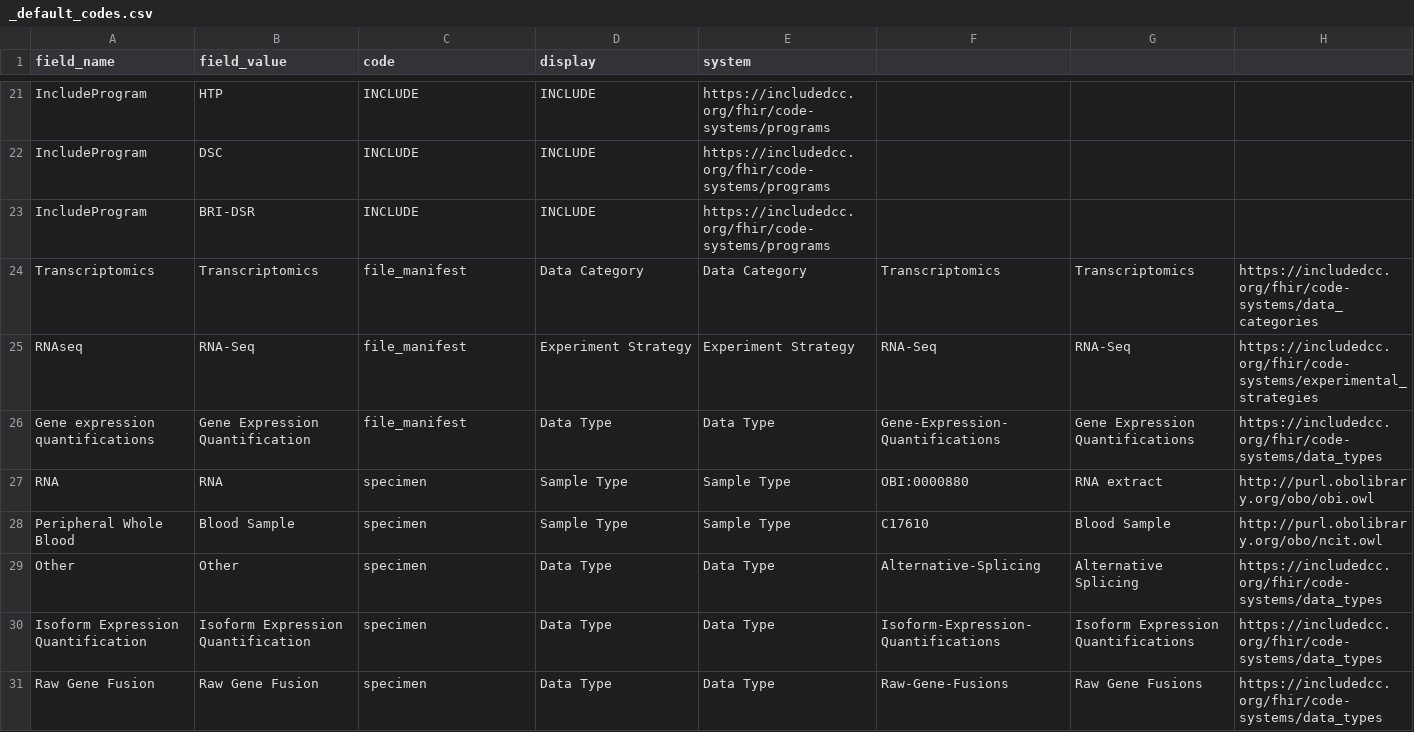
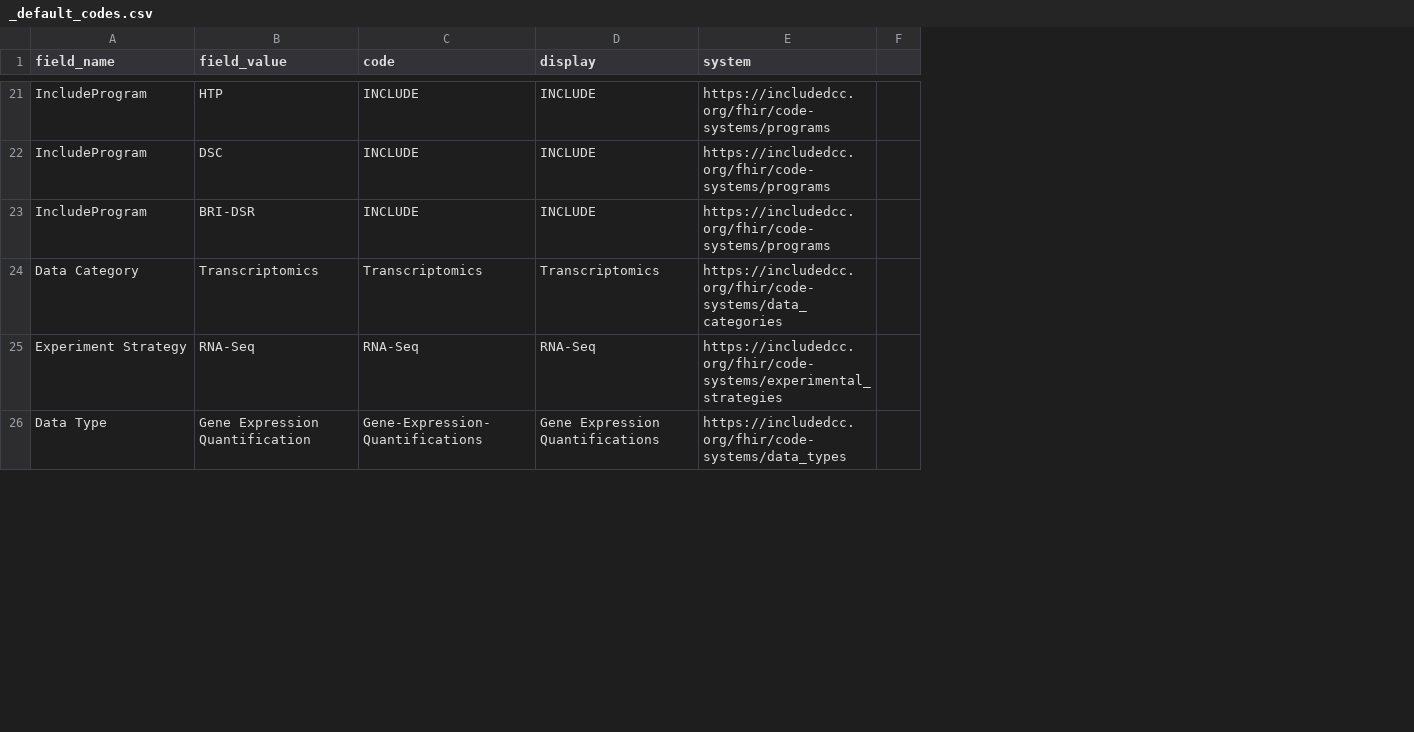
Before and after one commit to include-dcc/inc-portal-model, a CSV file: scripts/_default_codes.csv, drawn as a sheet; only a part is shown, gaps mark what is left out; removed rows and columns are numbered as before the commit, all else as after; the diff covers the shown part only; the diff names each change by its address in the sheet, - before the commit and + after, or states it on an @@ line.

Commit message:
Added in new variables required for new file manifest data

```diff
--- a/scripts/_default_codes.csv
+++ b/scripts/_default_codes.csv
-column F, empty
-column G, empty
-column H, empty
+column F, empty
-row 24: Transcriptomics | Transcriptomics | file_manifest | Data Category | Data Category | Transcriptomics | Transcriptomics | https://includedcc.org/fhir/code-systems/data_categories
-row 25: RNAseq | RNA-Seq | file_manifest | Experiment Strategy | Experiment Strategy | RNA-Seq | RNA-Seq | https://includedcc.org/fhir/code-systems/experimental_strategies
-row 26: Gene expression quantifications | Gene Expression Quantification | file_manifest | Data Type | Data Type | Gene-Expression-Quantifications | Gene Expression Quantifications | https://includedcc.org/fhir/code-systems/data_types
-row 27: RNA | RNA | specimen | Sample Type | Sample Type | OBI:0000880 | RNA extract | http://purl.obolibrary.org/obo/obi.owl
-row 28: Peripheral Whole Blood | Blood Sample | specimen | Sample Type | Sample Type | C17610 | Blood Sample | http://purl.obolibrary.org/obo/ncit.owl
-row 29: Other | Other | specimen | Data Type | Data Type | Alternative-Splicing | Alternative Splicing | https://includedcc.org/fhir/code-systems/data_types
-row 30: Isoform Expression Quantification | Isoform Expression Quantification | specimen | Data Type | Data Type | Isoform-Expression-Quantifications | Isoform Expression Quantifications | https://includedcc.org/fhir/code-systems/data_types
-row 31: Raw Gene Fusion | Raw Gene Fusion | specimen | Data Type | Data Type | Raw-Gene-Fusions | Raw Gene Fusions | https://includedcc.org/fhir/code-systems/data_types
+row 24: Data Category | Transcriptomics | Transcriptomics | Transcriptomics | https://includedcc.org/fhir/code-systems/data_categories
+row 25: Experiment Strategy | RNA-Seq | RNA-Seq | RNA-Seq | https://includedcc.org/fhir/code-systems/experimental_strategies
+row 26: Data Type | Gene Expression Quantification | Gene-Expression-Quantifications | Gene Expression Quantifications | https://includedcc.org/fhir/code-systems/data_types
```
Also changed, not shown: 10 added rows elsewhere in this file.
